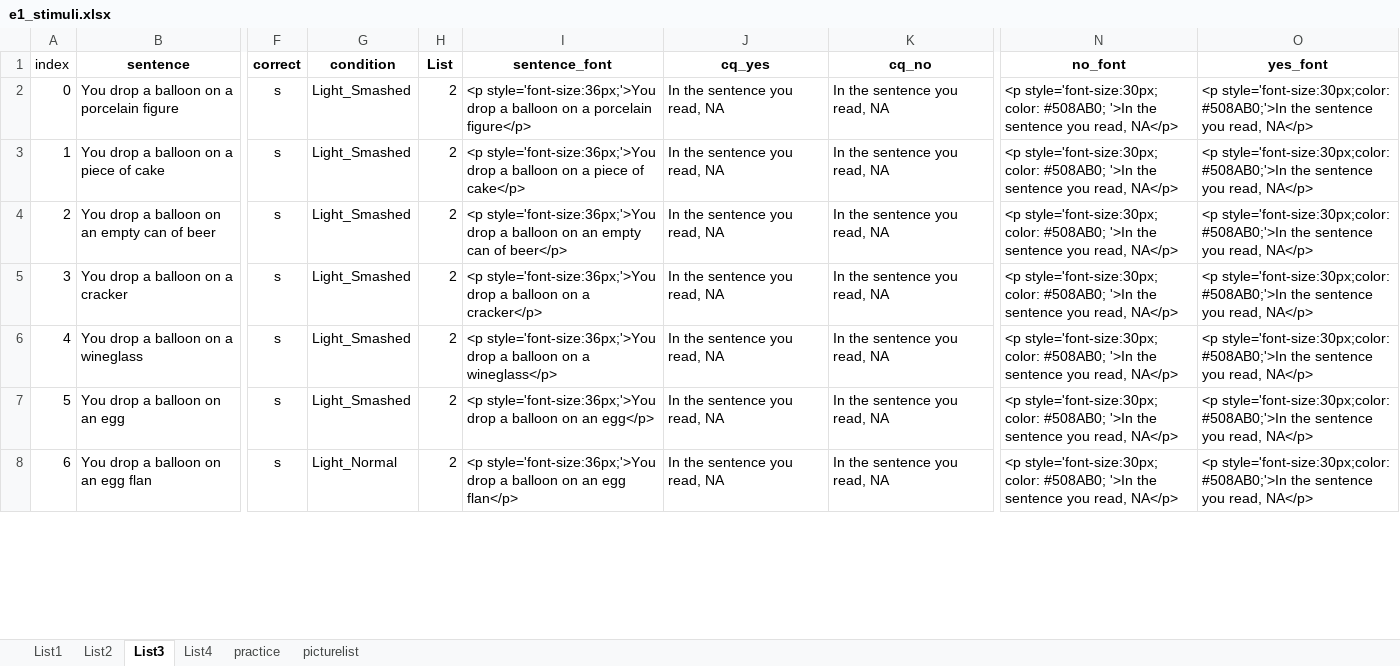
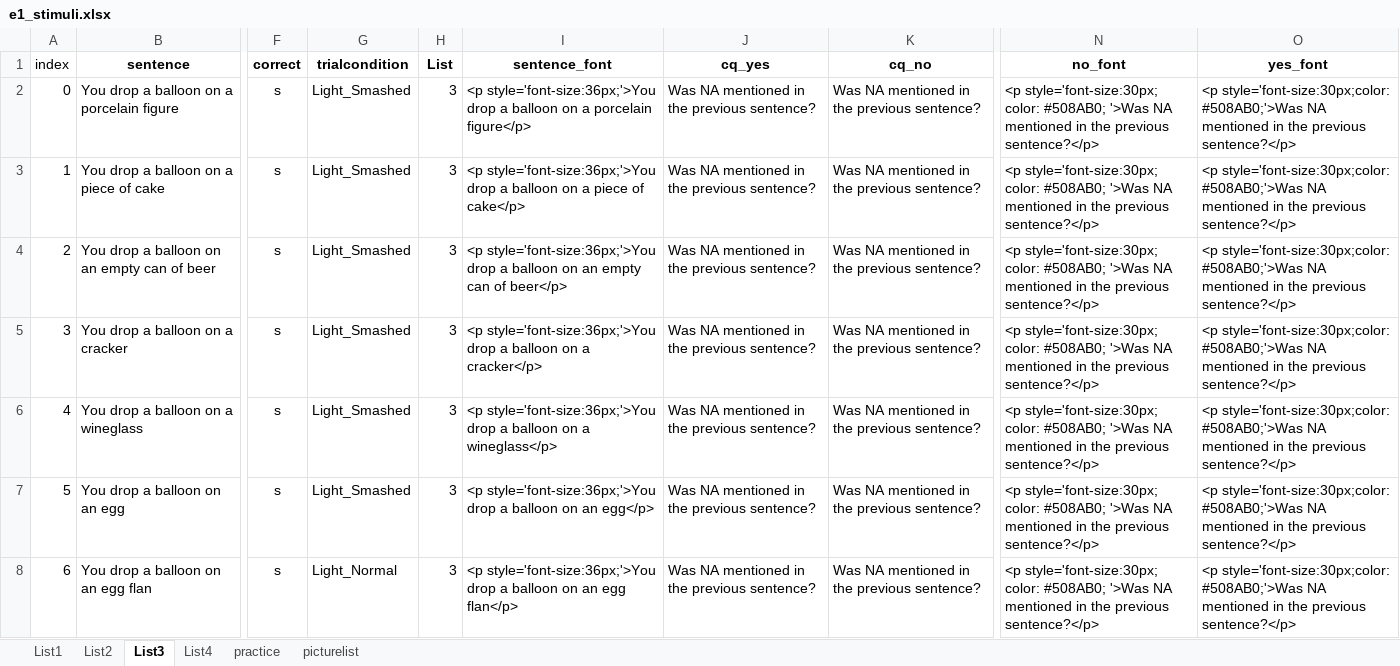
Before and after one commit to thelexiconlab/object-state-changes, an Excel workbook: experiments/original/experiment_code/e1_stimuli.xlsx, sheet List3, drawn as a sheet; only a part is shown, gaps mark what is left out; values as stored, in another font and other column widths than the file's, no borders; the diff covers the shown part only; the diff names each change by its address in the sheet, - before the commit and + after, or states it on an @@ line.

```diff
--- a/experiments/original/experiment_code/e1_stimuli.xlsx (sheet List3)
+++ b/experiments/original/experiment_code/e1_stimuli.xlsx (sheet List3)
-G1: condition
+G1: trialcondition
-H2:H8 (List): 2
+H2:H8 (List): 3
-J2:J8 (cq_yes): In the sentence you read, NA
+J2:J8 (cq_yes): Was NA mentioned in the previous sentence?
-K2:K8 (cq_no): In the sentence you read, NA
+K2:K8 (cq_no): Was NA mentioned in the previous sentence?
-N2:N8 (no_font): …color: #508AB0; '>In the sentence you read, NA</p>
+N2:N8 (no_font): …color: #508AB0; '>Was NA mentioned in the previous sentence?</p>
-O2:O8 (yes_font): <p style='font-size:30px;color: #508AB0;'>In the sentence you read, NA</p>
+O2:O8 (yes_font): <p style='font-size:30px;color: #508AB0;'>Was NA mentioned in the previous sentence?</p>
```
Also changed, not shown: 421 edited cells elsewhere in this sheet, sheet List4, sheet List2, sheet List1, 15 other files.
